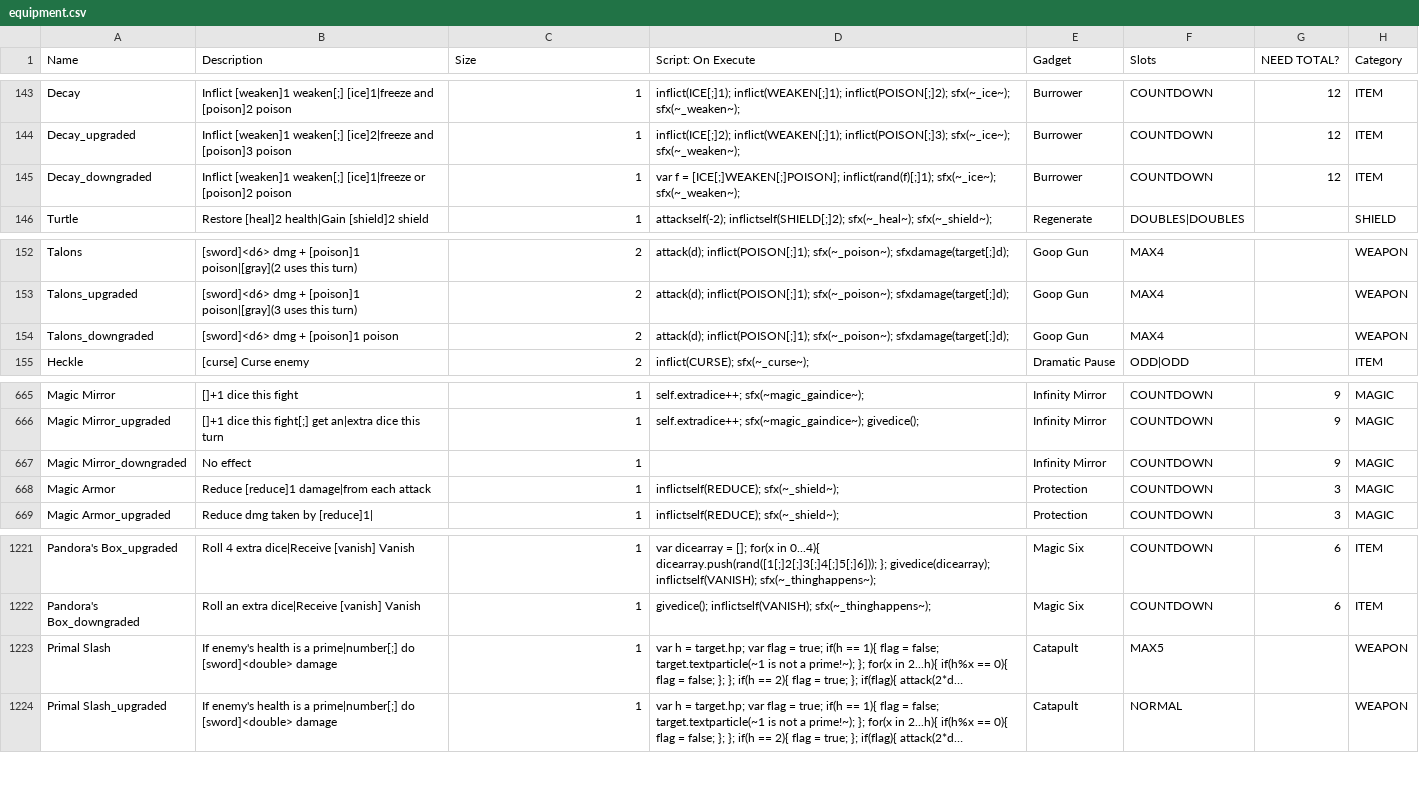
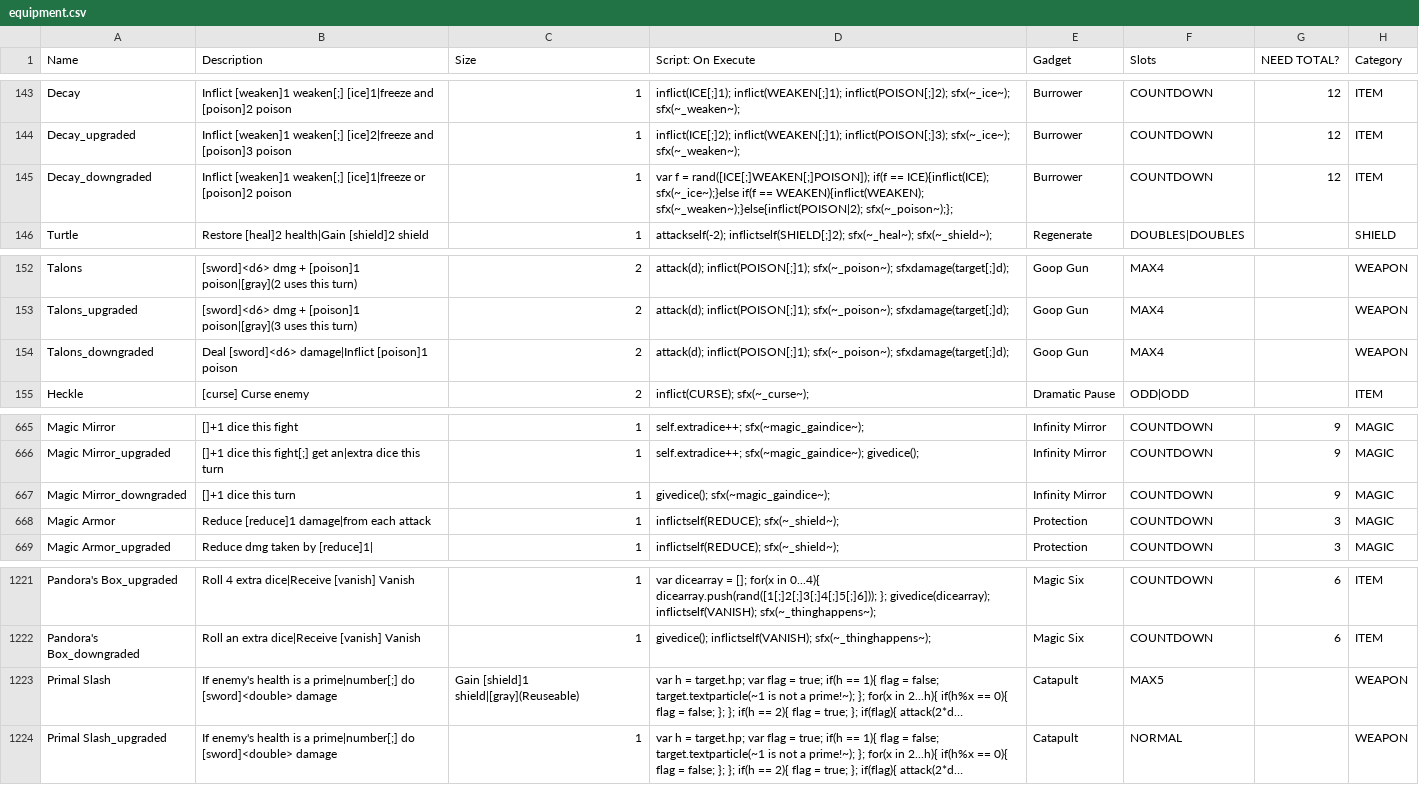
Before and after one commit to JuniorUdale/MoreFluff, a CSV file: _append/data/text/equipment.csv, drawn as a sheet; only a part is shown, gaps mark what is left out; long unchanged cells end in …; the diff covers the shown part only; the diff names each change by its address in the sheet, - before the commit and + after, or states it on an @@ line.

```diff
--- a/_append/data/text/equipment.csv
+++ b/_append/data/text/equipment.csv
-D145 (Script: On Execute): …f = [ICE[;]WEAKEN[;]POISON]; inflict(rand(f)[;]1); sfx(~_ice~); sfx(~_weaken~);
+D145 (Script: On Execute): …f = rand([ICE[;]WEAKEN[;]POISON]); if(f == ICE){inflict(ICE); sfx(~_ice~);}else if(f == WEAKEN){inflict(WEAKEN); sfx(~_weaken~);}else{inflict(POISON|2); sfx(~_poison~);};
-B154 (Description): [sword]<d6> dmg + [poison]1 poison
+B154 (Description): Deal [sword]<d6> damage|Inflict [poison]1 poison
-B667 (Description): No effect
+B667 (Description): []+1 dice this turn
-D667 (Script: On Execute): (empty)
+D667 (Script: On Execute): givedice(); sfx(~magic_gaindice~);
-C1223 (Size): 1
+C1223 (Size): Gain [shield]1 shield|[gray](Reuseable)
```
Also changed, not shown: 3 added rows and 18 edited cells elsewhere in this file, 5 other files.
